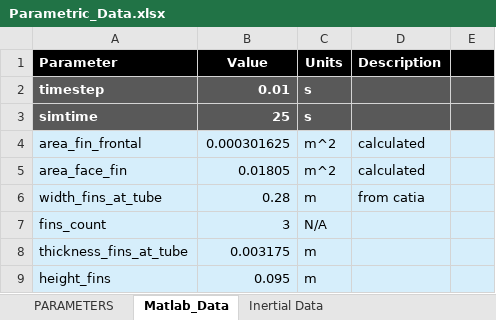
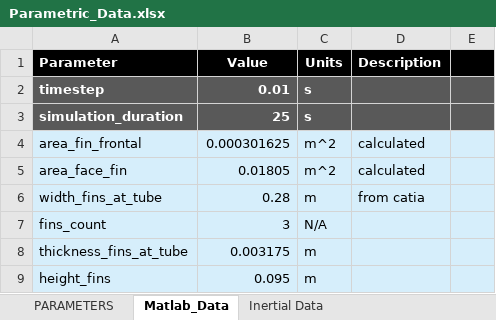
Before and after one commit to spaceconcordia/rocketry-performance, an Excel workbook: data/Parametric_Data.xlsx, sheet Matlab_Data, drawn as a sheet; only a part is shown; values as stored, in another font and other column widths than the file's, no borders; the diff names each change by its address in the sheet, - before the commit and + after, or states it on an @@ line.

```diff
--- a/data/Parametric_Data.xlsx (sheet Matlab_Data)
+++ b/data/Parametric_Data.xlsx (sheet Matlab_Data)
-A3 (Parameter): simtime
+A3 (Parameter): simulation_duration
```
Also changed, not shown: 12 other files.
